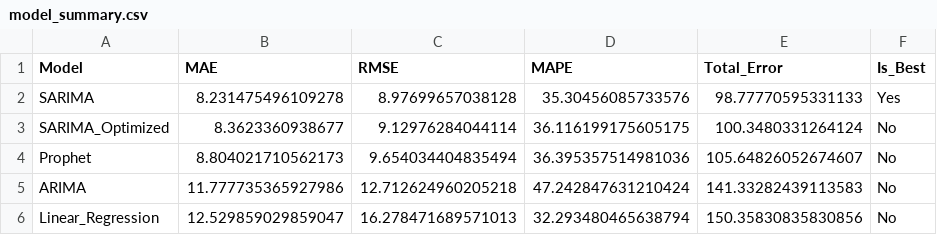
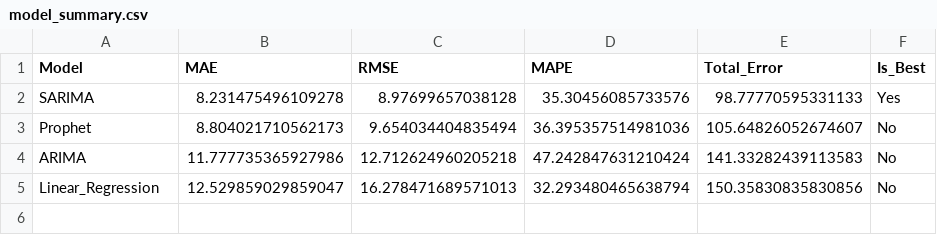
Before and after one commit to zuoaooo/dps_prediction_model, a CSV file: prediction/model_summary.csv, drawn as a sheet.

```diff
--- a/prediction/model_summary.csv
+++ b/prediction/model_summary.csv
@@ -2,3 +2,2 @@ Model,MAE,RMSE,MAPE,Total_Error,Is_Best
 SARIMA,8.231475496109278,8.97699657038128,35.30456085733576,98.77770595331133,Yes
-SARIMA_Optimized,8.3623360938677,9.12976284044114,36.116199175605175,100.3480331264124,No
 Prophet,8.804021710562173,9.654034404835494,36.395357514981036,105.64826052674607,No
```
Also changed, not shown: prediction/prediction_results_2021.csv, 4 other files.
